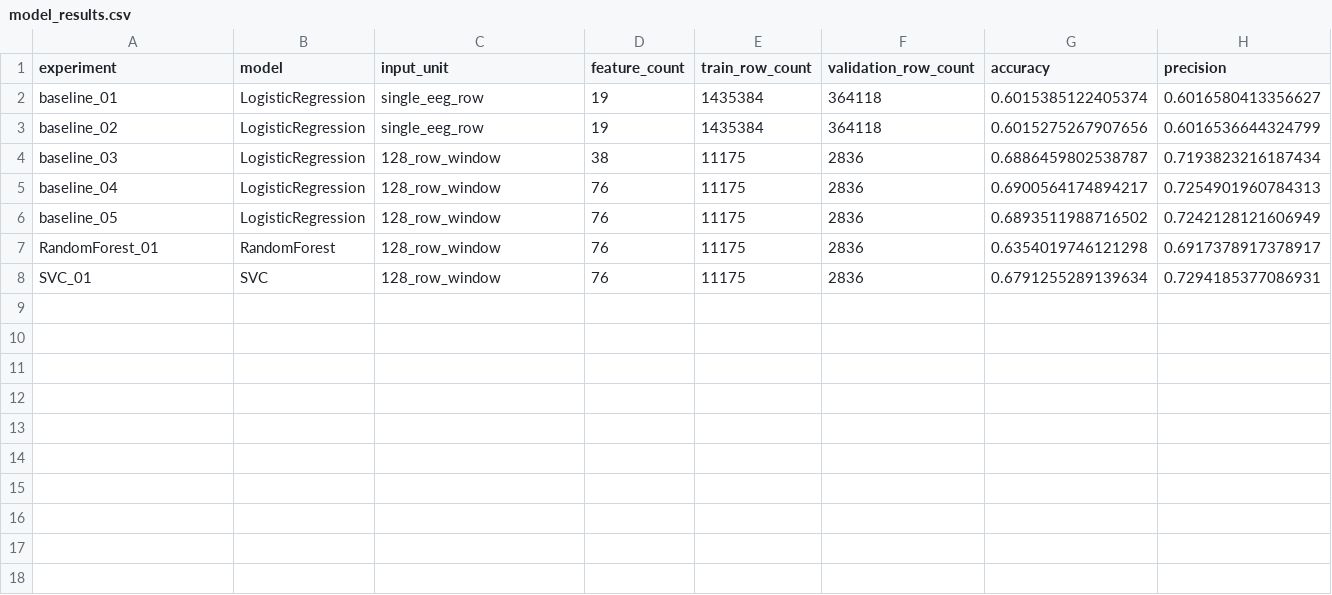
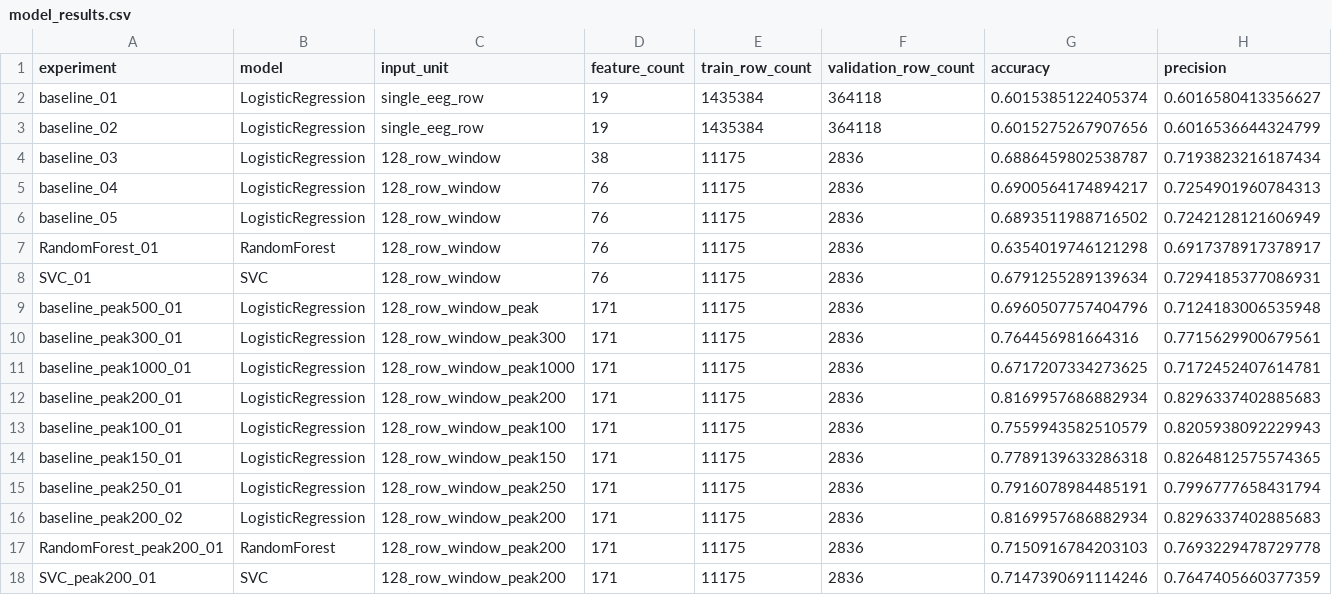
Before and after one commit to rlaalsrnjs6-cmd/EEG-Dataset-for-ADHD, a CSV file: results/model_results.csv, drawn as a sheet; only a part is shown; rows hold the shown columns only; the diff names each change by its address in the sheet, - before the commit and + after, or states it on an @@ line.

```diff
--- a/results/model_results.csv
+++ b/results/model_results.csv
+row 9: baseline_peak500_01 | LogisticRegression | 128_row_window_peak | 171 | 11175 | 2836 | 0.6960507757404796 | 0.7124183006535948
+row 10: baseline_peak300_01 | LogisticRegression | 128_row_window_peak300 | 171 | 11175 | 2836 | 0.764456981664316 | 0.7715629900679561
+row 11: baseline_peak1000_01 | LogisticRegression | 128_row_window_peak1000 | 171 | 11175 | 2836 | 0.6717207334273625 | 0.7172452407614781
+row 12: baseline_peak200_01 | LogisticRegression | 128_row_window_peak200 | 171 | 11175 | 2836 | 0.8169957686882934 | 0.8296337402885683
+row 13: baseline_peak100_01 | LogisticRegression | 128_row_window_peak100 | 171 | 11175 | 2836 | 0.7559943582510579 | 0.8205938092229943
+row 14: baseline_peak150_01 | LogisticRegression | 128_row_window_peak150 | 171 | 11175 | 2836 | 0.7789139633286318 | 0.8264812575574365
+row 15: baseline_peak250_01 | LogisticRegression | 128_row_window_peak250 | 171 | 11175 | 2836 | 0.7916078984485191 | 0.7996777658431794
+row 16: baseline_peak200_02 | LogisticRegression | 128_row_window_peak200 | 171 | 11175 | 2836 | 0.8169957686882934 | 0.8296337402885683
+row 17: RandomForest_peak200_01 | RandomForest | 128_row_window_peak200 | 171 | 11175 | 2836 | 0.7150916784203103 | 0.7693229478729778
+row 18: SVC_peak200_01 | SVC | 128_row_window_peak200 | 171 | 11175 | 2836 | 0.7147390691114246 | 0.7647405660377359
```
Also changed, not shown: 5 other files.
